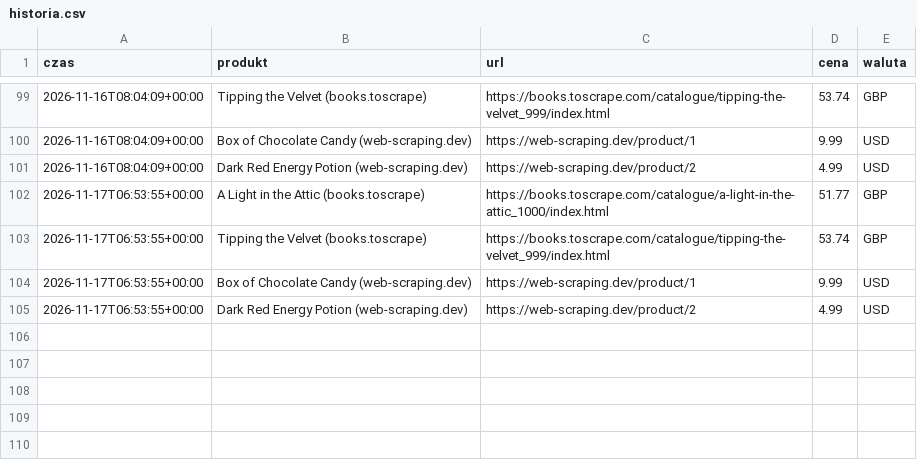
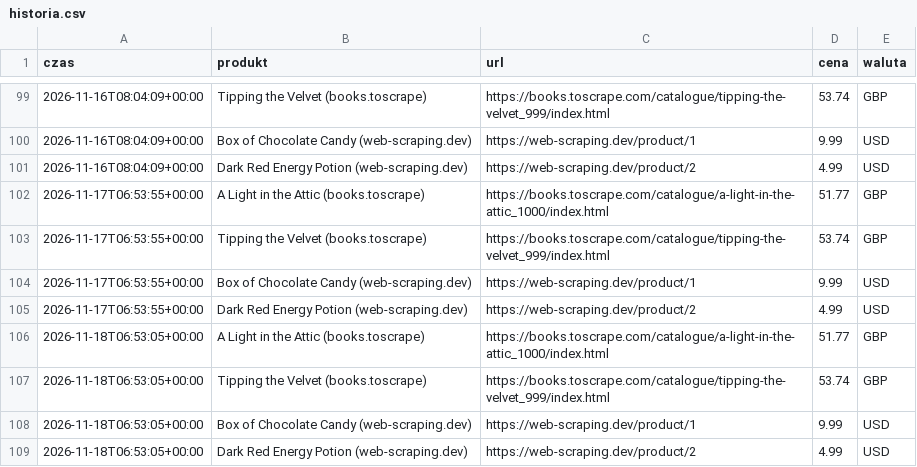
Before and after one commit to mikolajskorupka-cpu/monitor-cen, a CSV file: dane/historia.csv, drawn as a sheet; only a part is shown, gaps mark what is left out.

```diff
--- a/dane/historia.csv
+++ b/dane/historia.csv
@@ -105 +105,5 @@ czas,produkt,url,cena,waluta
 2026-11-17T06:53:55+00:00,Dark Red Energy Potion (web-scraping.dev),https://web-scraping.dev/product/2,4.99,USD
+2026-11-18T06:53:05+00:00,A Light in the Attic (books.toscrape),https://books.toscrape.com/catalogue/a-light-in-the-attic_1000/index.html,51.77,GBP
+2026-11-18T06:53:05+00:00,Tipping the Velvet (books.toscrape),https://books.toscrape.com/catalogue/tipping-the-velvet_999/index.html,53.74,GBP
+2026-11-18T06:53:05+00:00,Box of Chocolate Candy (web-scraping.dev),https://web-scraping.dev/product/1,9.99,USD
+2026-11-18T06:53:05+00:00,Dark Red Energy Potion (web-scraping.dev),https://web-scraping.dev/product/2,4.99,USD
```
Also changed, not shown: 1 other file.
